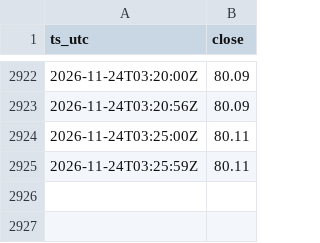
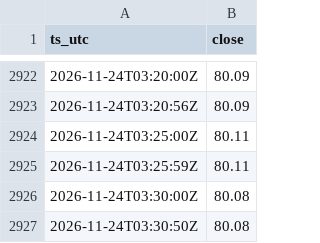
Before and after one commit to Vincent-watchoil/oil-watch, a CSV file: data/wti-5m-2026-11.csv, drawn as a sheet; only a part is shown, gaps mark what is left out; the diff names each change by its address in the sheet, - before the commit and + after, or states it on an @@ line.

```diff
--- a/data/wti-5m-2026-11.csv
+++ b/data/wti-5m-2026-11.csv
+row 2926: 2026-11-24T03:30:00Z | 80.08
+row 2927: 2026-11-24T03:30:50Z | 80.08
```
Also changed, not shown: data/brent-5m-2026-11.csv, 1 other file.
